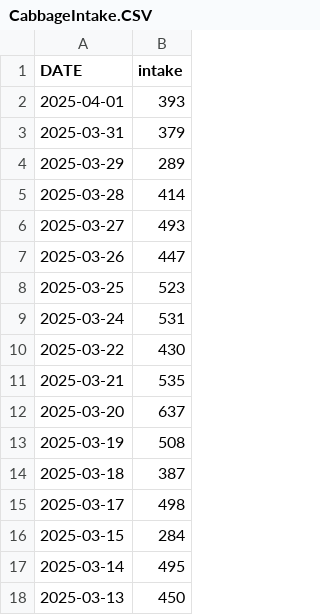
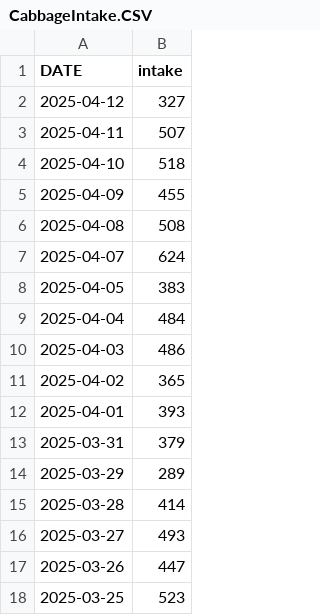
Before and after one commit to Cha-nu/Justick_back, a CSV file: Justick/src/main/python/data/CabbageIntake.CSV, drawn as a sheet; only a part is shown; the shorter side is filled out with more unchanged rows.

```diff
--- a/Justick/src/main/python/data/CabbageIntake.CSV
+++ b/Justick/src/main/python/data/CabbageIntake.CSV
@@ -1,2 +1,12 @@
 DATE,intake
+2025-04-12,327
+2025-04-11,507
+2025-04-10,518
+2025-04-09,455
+2025-04-08,508
+2025-04-07,624
+2025-04-05,383
+2025-04-04,484
+2025-04-03,486
+2025-04-02,365
 2025-04-01,393
```
Also changed, not shown: Justick/src/main/python/data/CabbagePrice.CSV, 29 other files.
